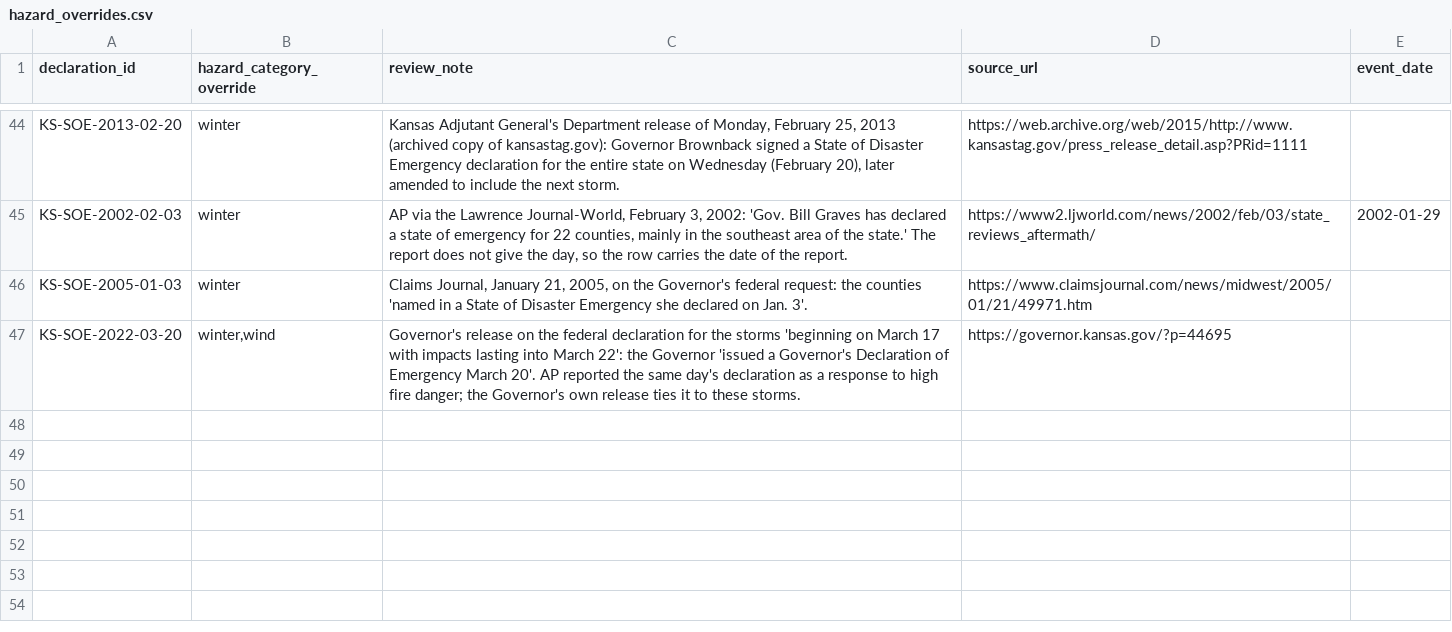
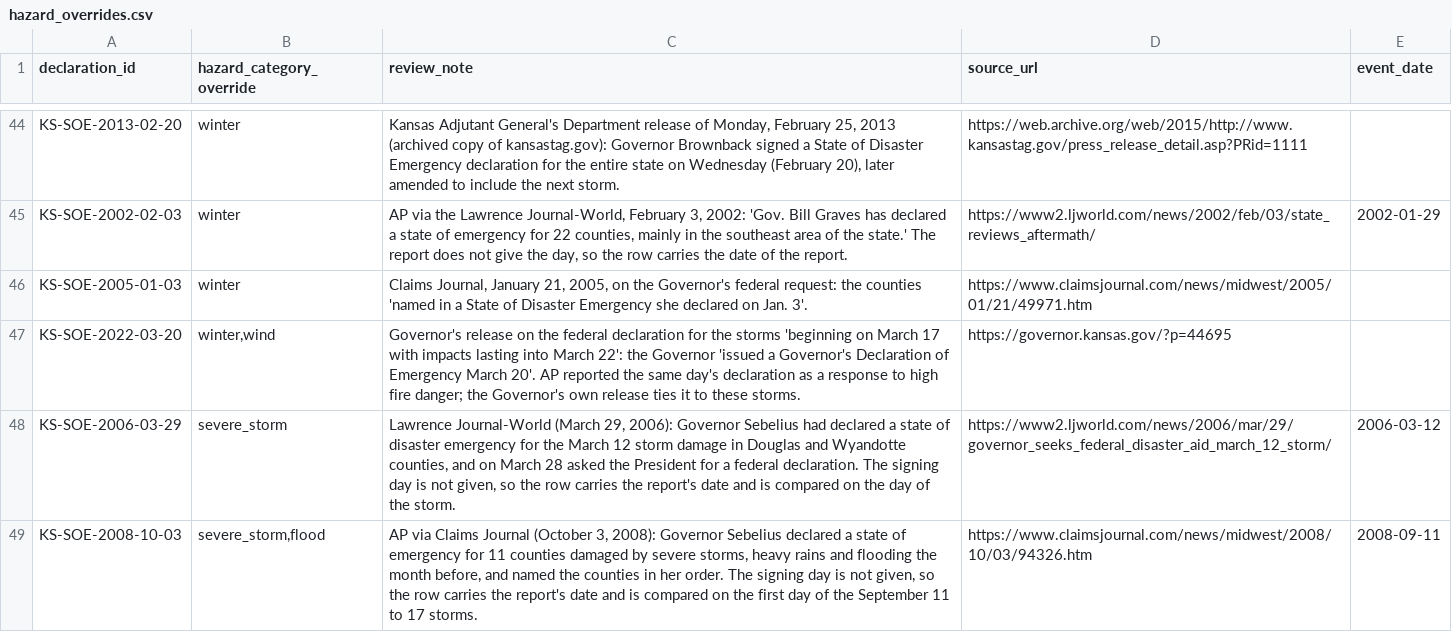
Before and after one commit to Phenom1881/disaster-data, a CSV file: plus/kansas/hazard_overrides.csv, drawn as a sheet; only a part is shown, gaps mark what is left out.

```diff
--- a/plus/kansas/hazard_overrides.csv
+++ b/plus/kansas/hazard_overrides.csv
@@ -47 +47,3 @@ KS-SOE-2005-01-03,winter,"Claims Journal, January 21, 2005, on the Governor's fe
 KS-SOE-2022-03-20,"winter,wind",Governor's release on the federal declaration for the storms 'beginning on March 17 with impacts lasting into March 22': the Governor 'issued a Governor's Declaration of Emergency March 20'. AP reported the same day's declaration as a response to high fire danger; the Governor's own release ties it to these storms.,https://governor.kansas.gov/?p=44695,
+KS-SOE-2006-03-29,severe_storm,"Lawrence Journal-World (March 29, 2006): Governor Sebelius had declared a state of disaster emergency for the March 12 storm damage in Douglas and Wyandotte counties, and on March 28 asked the President for a federal declaration. The signing day is not given, so the row carries the report's date and is compared on the day of the storm.",https://www2.ljworld.com/news/2006/mar/29/governor_seeks_federal_disaster_aid_march_12_storm/,2006-03-12
+KS-SOE-2008-10-03,"severe_storm,flood","AP via Claims Journal (October 3, 2008): Governor Sebelius declared a state of emergency for 11 counties damaged by severe storms, heavy rains and flooding the month before, and named the counties in her order. The signing day is not given, so the row carries the report's date and is compared on the first day of the September 11 to 17 storms.",https://www.claimsjournal.com/news/midwest/2008/10/03/94326.htm,2008-09-11
```
Also changed, not shown: plus/kansas/manual_declarations.csv, plus/louisiana/hazard_overrides.csv, 4 other files.
